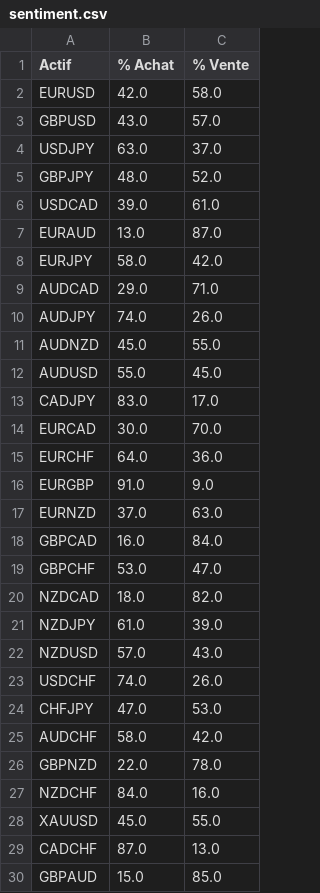
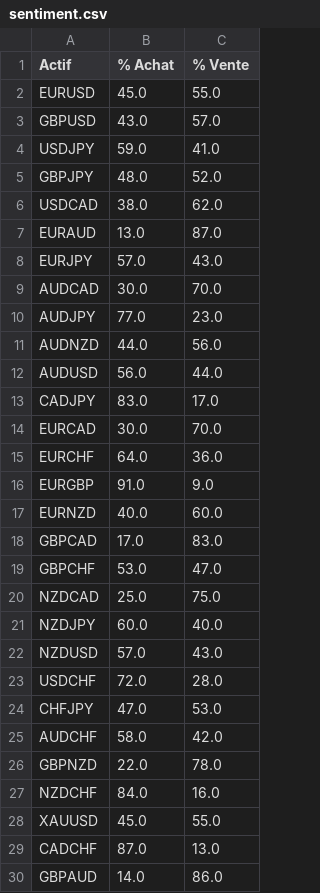
Before and after one commit to wymm6/sentiment-dashboard, a CSV file: sentiment.csv, drawn as a sheet.

Commit message:
🔁 Mis à jour

```diff
--- a/sentiment.csv
+++ b/sentiment.csv
@@ -1,13 +1,13 @@
 Actif,% Achat,% Vente
-EURUSD,42.0,58.0
+EURUSD,45.0,55.0
 GBPUSD,43.0,57.0
-USDJPY,63.0,37.0
+USDJPY,59.0,41.0
 GBPJPY,48.0,52.0
-USDCAD,39.0,61.0
+USDCAD,38.0,62.0
 EURAUD,13.0,87.0
-EURJPY,58.0,42.0
-AUDCAD,29.0,71.0
-AUDJPY,74.0,26.0
-AUDNZD,45.0,55.0
-AUDUSD,55.0,45.0
+EURJPY,57.0,43.0
+AUDCAD,30.0,70.0
+AUDJPY,77.0,23.0
+AUDNZD,44.0,56.0
+AUDUSD,56.0,44.0
 CADJPY,83.0,17.0
@@ -16,9 +16,9 @@ EURCHF,64.0,36.0
 EURGBP,91.0,9.0
-EURNZD,37.0,63.0
-GBPCAD,16.0,84.0
+EURNZD,40.0,60.0
+GBPCAD,17.0,83.0
 GBPCHF,53.0,47.0
-NZDCAD,18.0,82.0
-NZDJPY,61.0,39.0
+NZDCAD,25.0,75.0
+NZDJPY,60.0,40.0
 NZDUSD,57.0,43.0
-USDCHF,74.0,26.0
+USDCHF,72.0,28.0
 CHFJPY,47.0,53.0
@@ -29,2 +29,2 @@ XAUUSD,45.0,55.0
 CADCHF,87.0,13.0
-GBPAUD,15.0,85.0
+GBPAUD,14.0,86.0
```
